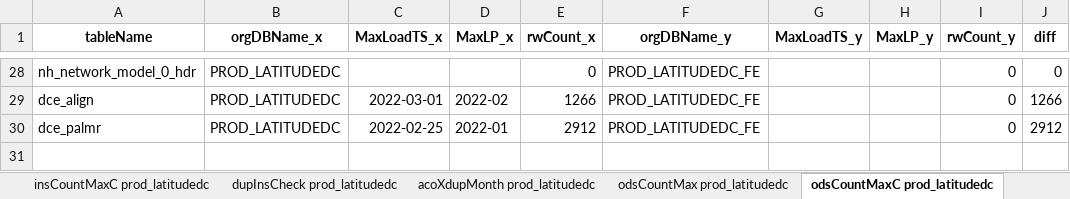
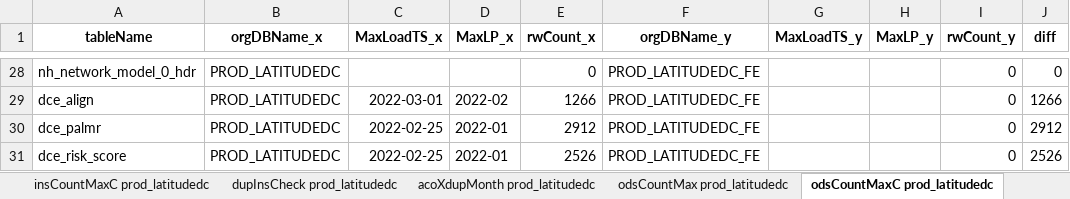
Before and after one commit to mikeoconnor-cj/pythonWrk, an Excel workbook: allTest_DCE.xlsx, sheet odsCountMaxC prod_latitudedc, drawn as a sheet; only a part is shown, gaps mark what is left out; values as stored, in another font and other column widths than the file's, no borders; the diff names each change by its address in the sheet, - before the commit and + after, or states it on an @@ line.

```diff
--- a/allTest_DCE.xlsx (sheet odsCountMaxC prod_latitudedc)
+++ b/allTest_DCE.xlsx (sheet odsCountMaxC prod_latitudedc)
+row 31: dce_risk_score | PROD_LATITUDEDC | 2022-02-25 | 2022-01 | 2526 | PROD_LATITUDEDC_FE |  |  | 0 | 2526
```
Also changed, not shown: sheet odsCountMaxC prod_ilumedpi, sheet odsCountMaxC prod_adaugeopi, sheet odsCountMaxC prod_bluerockdc, sheet odsCountMaxC prod_cityblockdce, sheet odsCountMaxC prod_intermntutdc, sheet odsCountMax prod_latitudedc, 11 more sheets, other sheet tabs.
